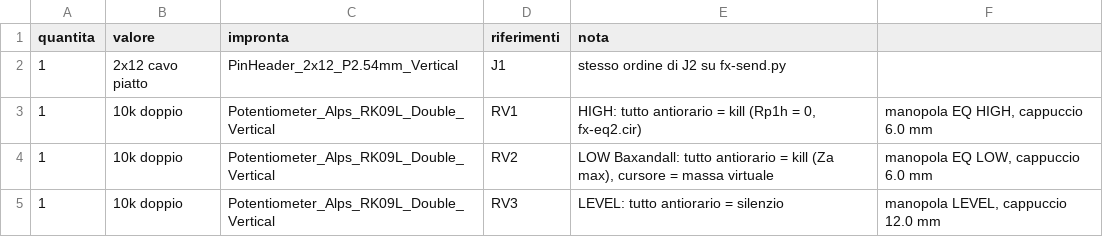
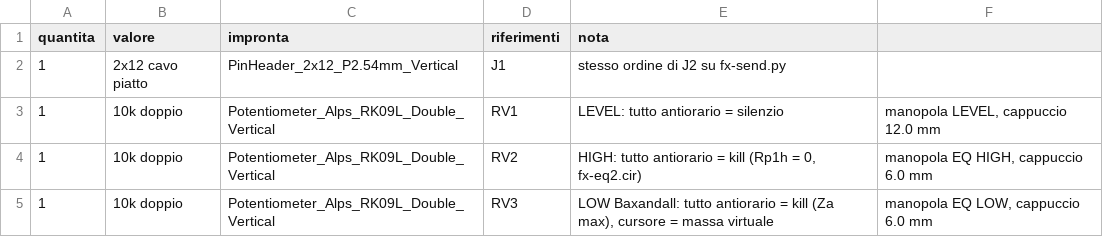
Before and after one commit to dj-filippo241/maelcum_mixer, a CSV file: pcb/fx-send/comandi/bom.csv, drawn as a sheet.

```diff
--- a/pcb/fx-send/comandi/bom.csv
+++ b/pcb/fx-send/comandi/bom.csv
@@ -2,4 +2,4 @@ quantita;valore;impronta;riferimenti;nota
 1;2x12 cavo piatto;PinHeader_2x12_P2.54mm_Vertical;J1;stesso ordine di J2 su fx-send.py
-1;10k doppio;Potentiometer_Alps_RK09L_Double_Vertical;RV1;HIGH: tutto antiorario = kill (Rp1h = 0, fx-eq2.cir); manopola EQ HIGH, cappuccio 6.0 mm
-1;10k doppio;Potentiometer_Alps_RK09L_Double_Vertical;RV2;LOW Baxandall: tutto antiorario = kill (Za max), cursore = massa virtuale; manopola EQ LOW, cappuccio 6.0 mm
-1;10k doppio;Potentiometer_Alps_RK09L_Double_Vertical;RV3;LEVEL: tutto antiorario = silenzio; manopola LEVEL, cappuccio 12.0 mm
+1;10k doppio;Potentiometer_Alps_RK09L_Double_Vertical;RV1;LEVEL: tutto antiorario = silenzio; manopola LEVEL, cappuccio 12.0 mm
+1;10k doppio;Potentiometer_Alps_RK09L_Double_Vertical;RV2;HIGH: tutto antiorario = kill (Rp1h = 0, fx-eq2.cir); manopola EQ HIGH, cappuccio 6.0 mm
+1;10k doppio;Potentiometer_Alps_RK09L_Double_Vertical;RV3;LOW Baxandall: tutto antiorario = kill (Za max), cursore = massa virtuale; manopola EQ LOW, cappuccio 6.0 mm
```
Also changed, not shown: pcb/mic/comandi/bom.csv, 28 other files.
